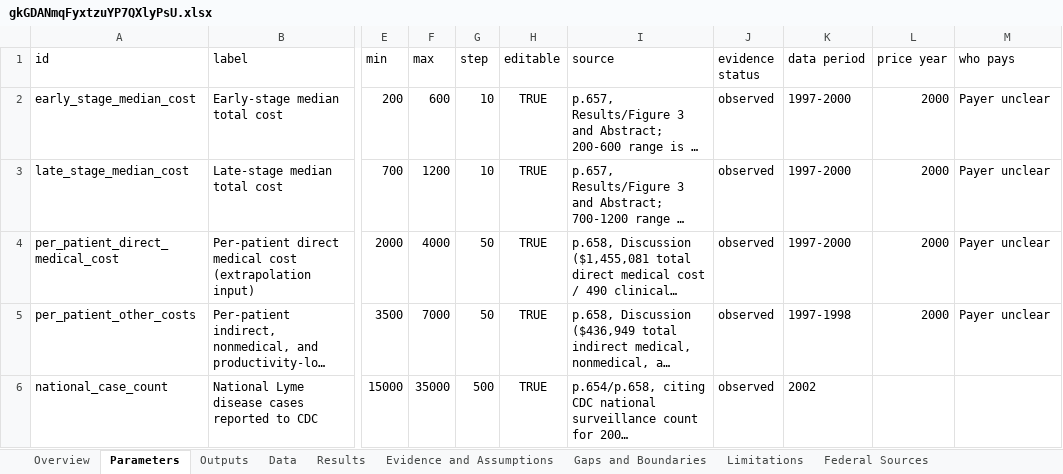
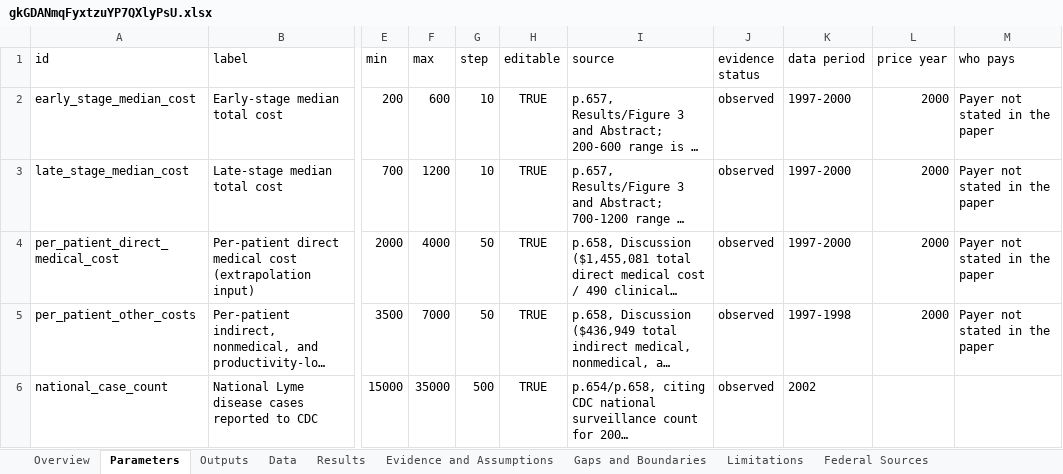
Before and after one commit to DBbun/dbbun-invisible-illness-burden-simulator, an Excel workbook: data/downloads/gkGDANmqFyxtzuYP7QXlyPsU.xlsx, sheet Parameters, drawn as a sheet; only a part is shown, gaps mark what is left out; long unchanged cells end in …; values as stored, in another font and other column widths than the file's, no borders; the diff names each change by its address in the sheet, - before the commit and + after, or states it on an @@ line.

```diff
--- a/data/downloads/gkGDANmqFyxtzuYP7QXlyPsU.xlsx (sheet Parameters)
+++ b/data/downloads/gkGDANmqFyxtzuYP7QXlyPsU.xlsx (sheet Parameters)
-M2:M5 (who pays): Payer unclear
+M2:M5 (who pays): Payer not stated in the paper
```
Also changed, not shown: sheet Outputs, data/downloads/1BKCLntBLcvoY64pRzy6UIEZ.xlsx, data/downloads/7sA9xFvrnatQNUsNSREgr-0O.xlsx, 52 other files.
